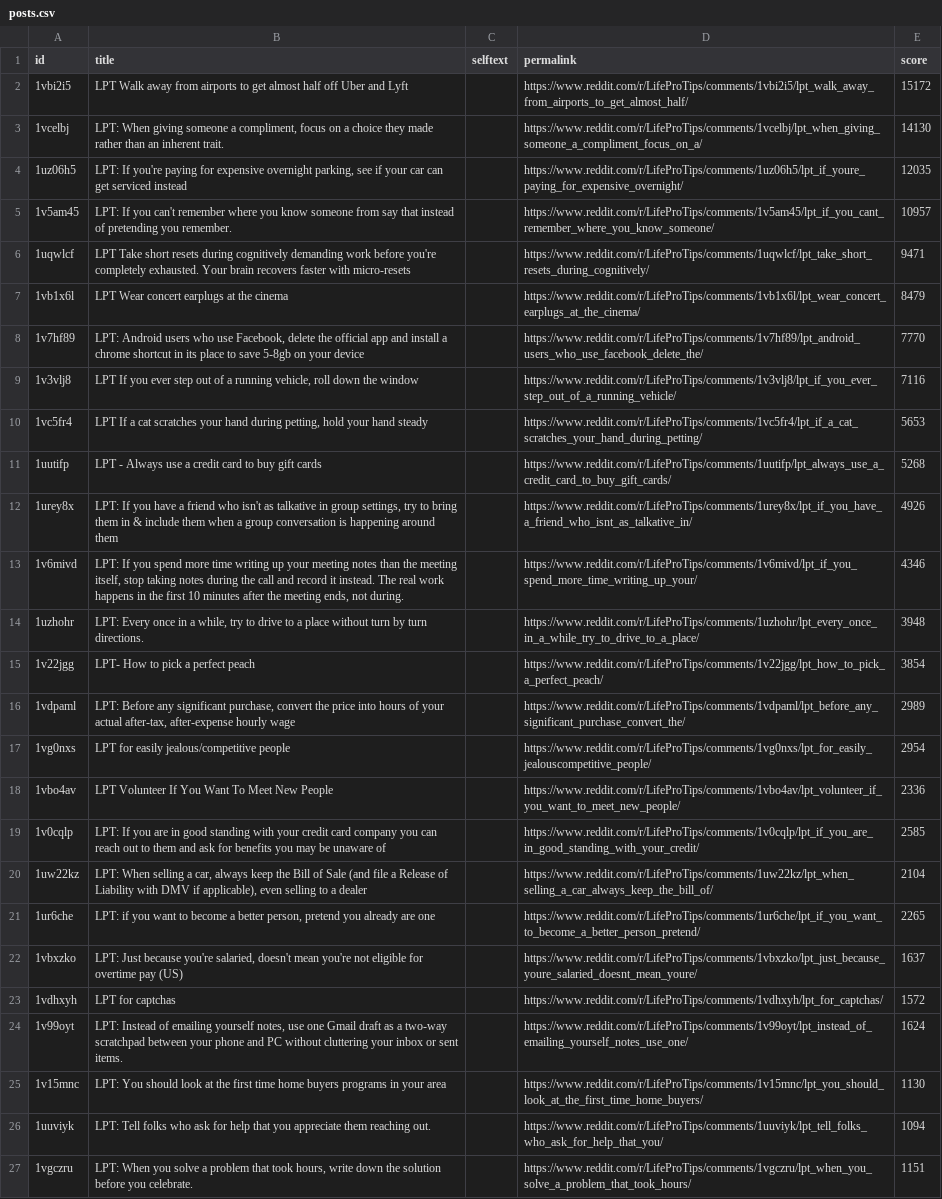
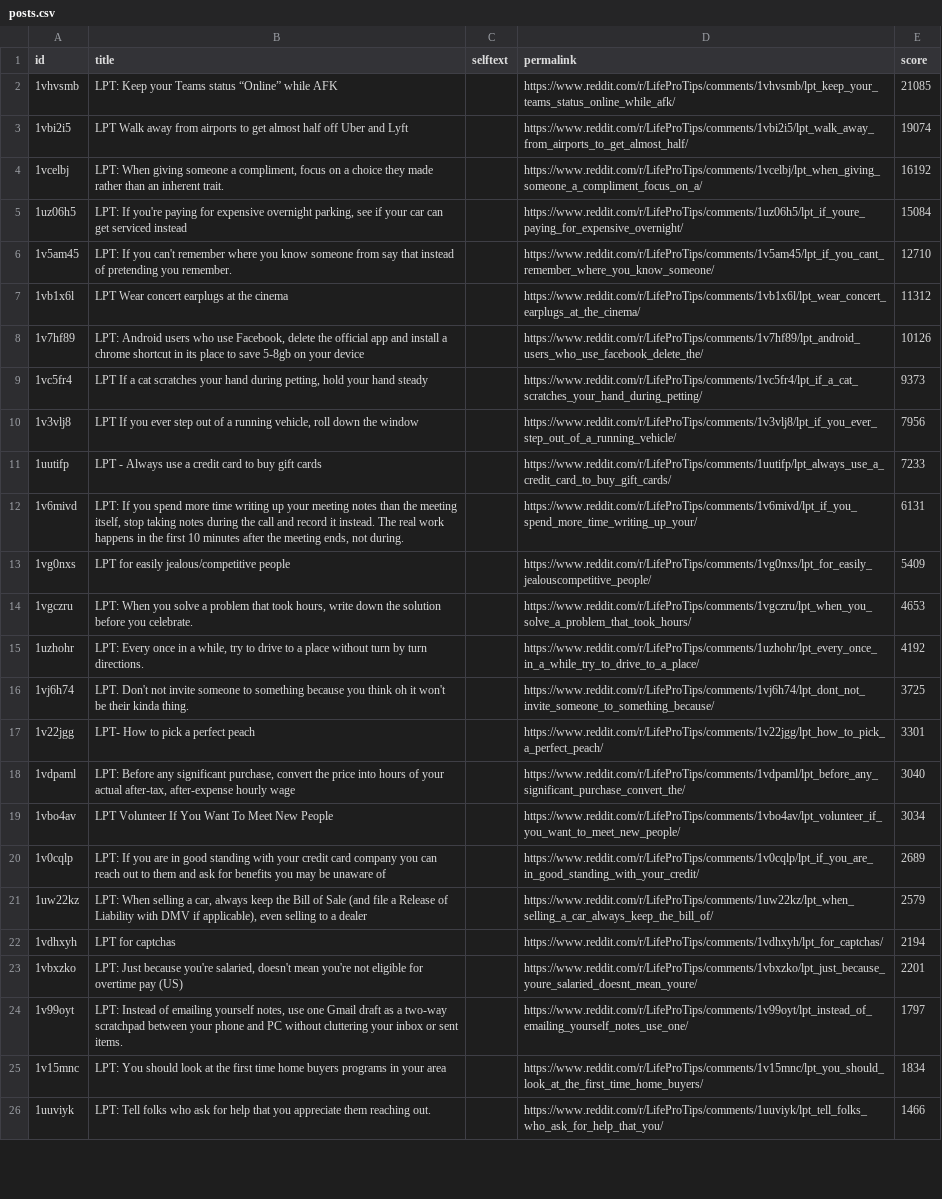
Before and after one commit to jalalchowdhury1/reddit-scraper, a CSV file: data/r_LifeProTips/posts.csv, drawn as a sheet; only a part is shown; removed rows and columns are numbered as before the commit, all else as after; the diff covers the shown part only; the diff names each change by its address in the sheet, - before the commit and + after, or states it on an @@ line.

```diff
--- a/data/r_LifeProTips/posts.csv
+++ b/data/r_LifeProTips/posts.csv
+row 2: 1vhvsmb | LPT: Keep your Teams status “Online” while AFK |  | https://www.reddit.com/r/LifeProTips/comments/1vhvsmb/lpt_keep_your_teams_status_online_while_afk/ | 21085
-E3 (score): 15172
+E3 (score): 19074
-E4 (score): 14130
+E4 (score): 16192
-E5 (score): 12035
+E5 (score): 15084
-E6 (score): 10957
+E6 (score): 12710
-row 6: 1uqwlcf | LPT Take short resets during cognitively demanding work before you're completely exhausted. Your brain recovers faster with micro-resets |  | https://www.reddit.com/r/LifeProTips/comments/1uqwlcf/lpt_take_short_resets_during_cognitively/ | 9471
-E7 (score): 8479
+E7 (score): 11312
-E8 (score): 7770
+E8 (score): 10126
-row 9: 1v3vlj8 | LPT If you ever step out of a running vehicle, roll down the window |  | https://www.reddit.com/r/LifeProTips/comments/1v3vlj8/lpt_if_you_ever_step_out_of_a_running_vehicle/ | 7116
-E9 (score): 5653
+E9 (score): 9373
+row 10: 1v3vlj8 | LPT If you ever step out of a running vehicle, roll down the window |  | https://www.reddit.com/r/LifeProTips/comments/1v3vlj8/lpt_if_you_ever_step_out_of_a_running_vehicle/ | 7956
-E11 (score): 5268
+E11 (score): 7233
-row 12: 1urey8x | LPT: If you have a friend who isn't as talkative in group settings, try to bring them in & include them when a group conversation is happening around them |  | https://www.reddit.com/r/LifeProTips/comments/1urey8x/lpt_if_you_have_a_friend_who_isnt_as_talkative_in/ | 4926
-E12 (score): 4346
+E12 (score): 6131
+row 13: 1vg0nxs | LPT for easily jealous/competitive people |  | https://www.reddit.com/r/LifeProTips/comments/1vg0nxs/lpt_for_easily_jealouscompetitive_people/ | 5409
+row 14: 1vgczru | LPT: When you solve a problem that took hours, write down the solution before you celebrate. |  | https://www.reddit.com/r/LifeProTips/comments/1vgczru/lpt_when_you_solve_a_problem_that_took_hours/ | 4653
-E15 (score): 3948
+E15 (score): 4192
+row 16: 1vj6h74 | LPT. Don't not invite someone to something because you think oh it won't be their kinda thing. |  | https://www.reddit.com/r/LifeProTips/comments/1vj6h74/lpt_dont_not_invite_someone_to_something_because/ | 3725
-E17 (score): 3854
+E17 (score): 3301
-E18 (score): 2989
+E18 (score): 3040
-row 17: 1vg0nxs | LPT for easily jealous/competitive people |  | https://www.reddit.com/r/LifeProTips/comments/1vg0nxs/lpt_for_easily_jealouscompetitive_people/ | 2954
-E19 (score): 2336
+E19 (score): 3034
-E20 (score): 2585
+E20 (score): 2689
-E21 (score): 2104
+E21 (score): 2579
-row 21: 1ur6che | LPT: if you want to become a better person, pretend you already are one |  | https://www.reddit.com/r/LifeProTips/comments/1ur6che/lpt_if_you_want_to_become_a_better_person_pretend/ | 2265
-row 22: 1vbxzko | LPT: Just because you're salaried, doesn't mean you're not eligible for overtime pay (US) |  | https://www.reddit.com/r/LifeProTips/comments/1vbxzko/lpt_just_because_youre_salaried_doesnt_mean_youre/ | 1637
-E22 (score): 1572
+E22 (score): 2194
+row 23: 1vbxzko | LPT: Just because you're salaried, doesn't mean you're not eligible for overtime pay (US) |  | https://www.reddit.com/r/LifeProTips/comments/1vbxzko/lpt_just_because_youre_salaried_doesnt_mean_youre/ | 2201
-E24 (score): 1624
+E24 (score): 1797
-E25 (score): 1130
+E25 (score): 1834
-E26 (score): 1094
+E26 (score): 1466
-row 27: 1vgczru | LPT: When you solve a problem that took hours, write down the solution before you celebrate. |  | https://www.reddit.com/r/LifeProTips/comments/1vgczru/lpt_when_you_solve_a_problem_that_took_hours/ | 1151
```
Also changed, not shown: 11 added rows, 10 removed rows and 14 edited cells elsewhere in this file, data/googlenews/articles.csv, data/r_dataisbeautiful/posts.csv, 5 other files.
